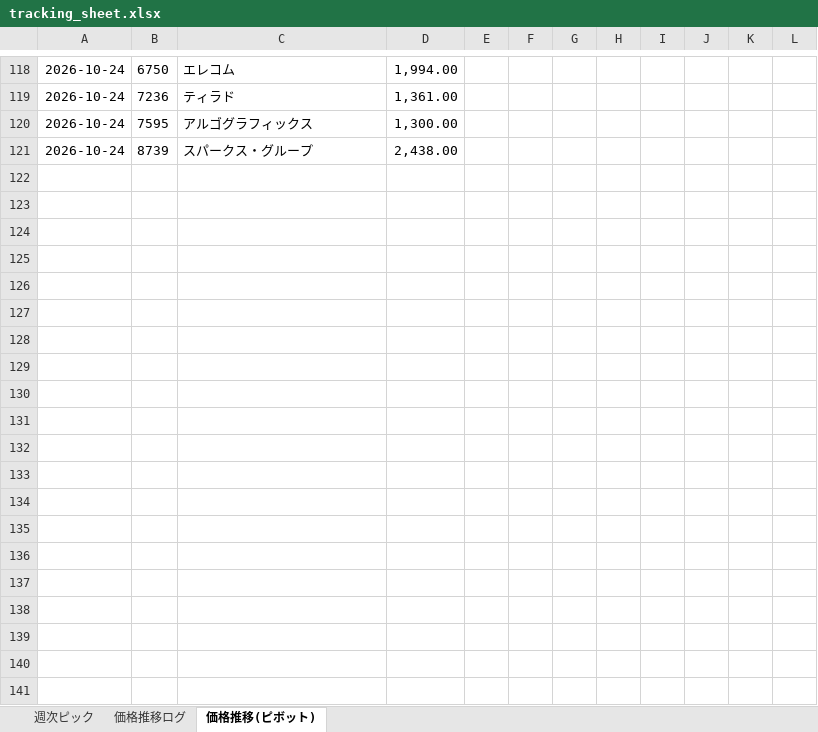
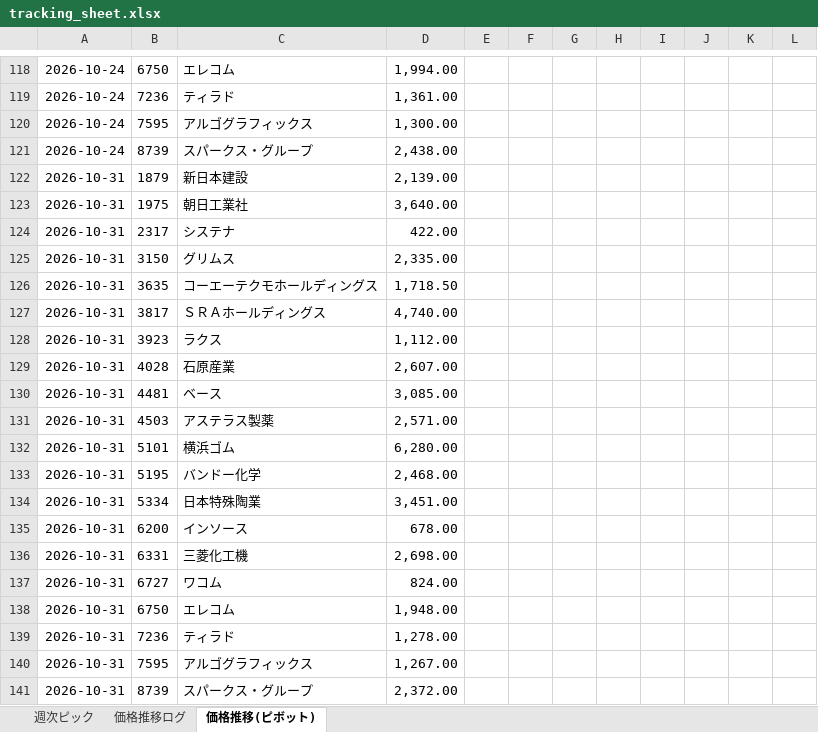
Before and after one commit to kuri-chan/asset-screening, an Excel workbook: output/tracking_sheet.xlsx, sheet 価格推移(ピボット), drawn as a sheet; only a part is shown, gaps mark what is left out; values as stored, in another font and other column widths than the file's, no borders; the diff names each change by its address in the sheet, - before the commit and + after, or states it on an @@ line.

```diff
--- a/output/tracking_sheet.xlsx (sheet 価格推移(ピボット))
+++ b/output/tracking_sheet.xlsx (sheet 価格推移(ピボット))
+row 122: 2026-10-31 | 1879 | 新日本建設 | 2,139.00
+row 123: 2026-10-31 | 1975 | 朝日工業社 | 3,640.00
+row 124: 2026-10-31 | 2317 | システナ | 422.00
+row 125: 2026-10-31 | 3150 | グリムス | 2,335.00
+row 126: 2026-10-31 | 3635 | コーエーテクモホールディングス | 1,718.50
+row 127: 2026-10-31 | 3817 | ＳＲＡホールディングス | 4,740.00
+row 128: 2026-10-31 | 3923 | ラクス | 1,112.00
+row 129: 2026-10-31 | 4028 | 石原産業 | 2,607.00
+row 130: 2026-10-31 | 4481 | ベース | 3,085.00
+row 131: 2026-10-31 | 4503 | アステラス製薬 | 2,571.00
+row 132: 2026-10-31 | 5101 | 横浜ゴム | 6,280.00
+row 133: 2026-10-31 | 5195 | バンドー化学 | 2,468.00
+row 134: 2026-10-31 | 5334 | 日本特殊陶業 | 3,451.00
+row 135: 2026-10-31 | 6200 | インソース | 678.00
+row 136: 2026-10-31 | 6331 | 三菱化工機 | 2,698.00
+row 137: 2026-10-31 | 6727 | ワコム | 824.00
+row 138: 2026-10-31 | 6750 | エレコム | 1,948.00
+row 139: 2026-10-31 | 7236 | ティラド | 1,278.00
+row 140: 2026-10-31 | 7595 | アルゴグラフィックス | 1,267.00
+row 141: 2026-10-31 | 8739 | スパークス・グループ | 2,372.00
```
Also changed, not shown: sheet 週次ピック, 1 other file.
